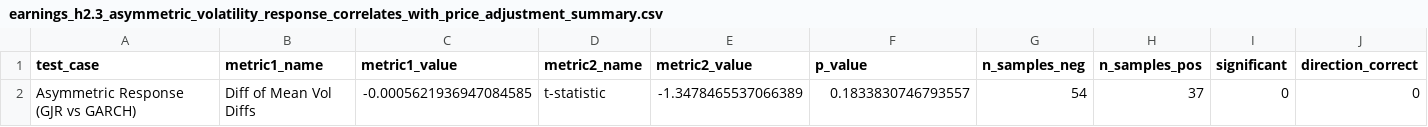
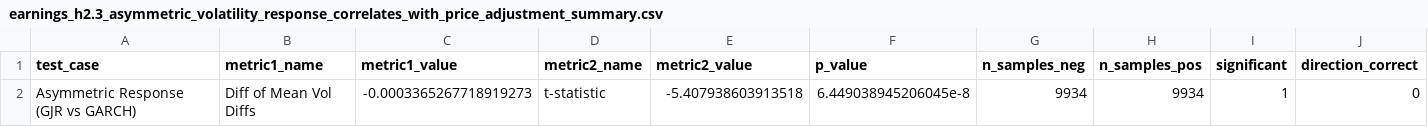
Before and after one commit to brandonyee-cs/Event-Driven-Model, a CSV file: results/hypothesis2/results_earnings/earnings_h2.3_asymmetric_volatility_response_correlates_with_price_adjustment_summary.csv, drawn as a sheet; only a part is shown; the diff names each change by its address in the sheet, - before the commit and + after, or states it on an @@ line.

```diff
--- a/results/hypothesis2/results_earnings/earnings_h2.3_asymmetric_volatility_response_correlates_with_price_adjustment_summary.csv
+++ b/results/hypothesis2/results_earnings/earnings_h2.3_asymmetric_volatility_response_correlates_with_price_adjustment_summary.csv
-C2 (metric1_value): -0.0005621936947084585
+C2 (metric1_value): -0.0003365267718919273
-E2 (metric2_value): -1.3478465537066389
+E2 (metric2_value): -5.407938603913518
-F2 (p_value): 0.1833830746793557
+F2 (p_value): 6.449038945206045e-8
-G2 (n_samples_neg): 54
+G2 (n_samples_neg): 9934
-H2 (n_samples_pos): 37
+H2 (n_samples_pos): 9934
-I2 (significant): 0
+I2 (significant): 1
```
Also changed, not shown: results/hypothesis2/results_earnings/earnings_h2.1_pre_event_volatility_innovations_predict_returns_summary.csv, results/hypothesis2/results_earnings/earnings_h2.2_post_event_volatility_persistence_extends_elevated_returns_summary.csv, 29 other files.
